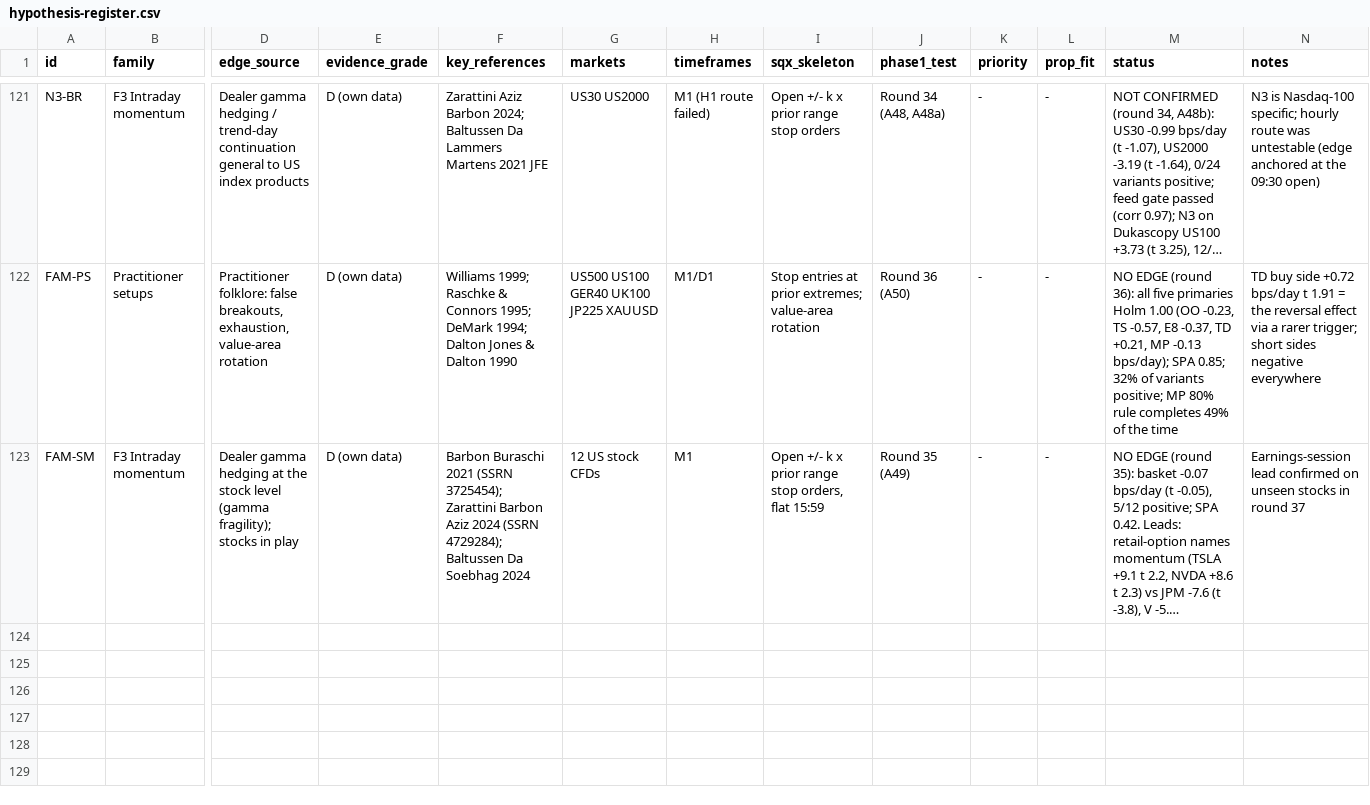
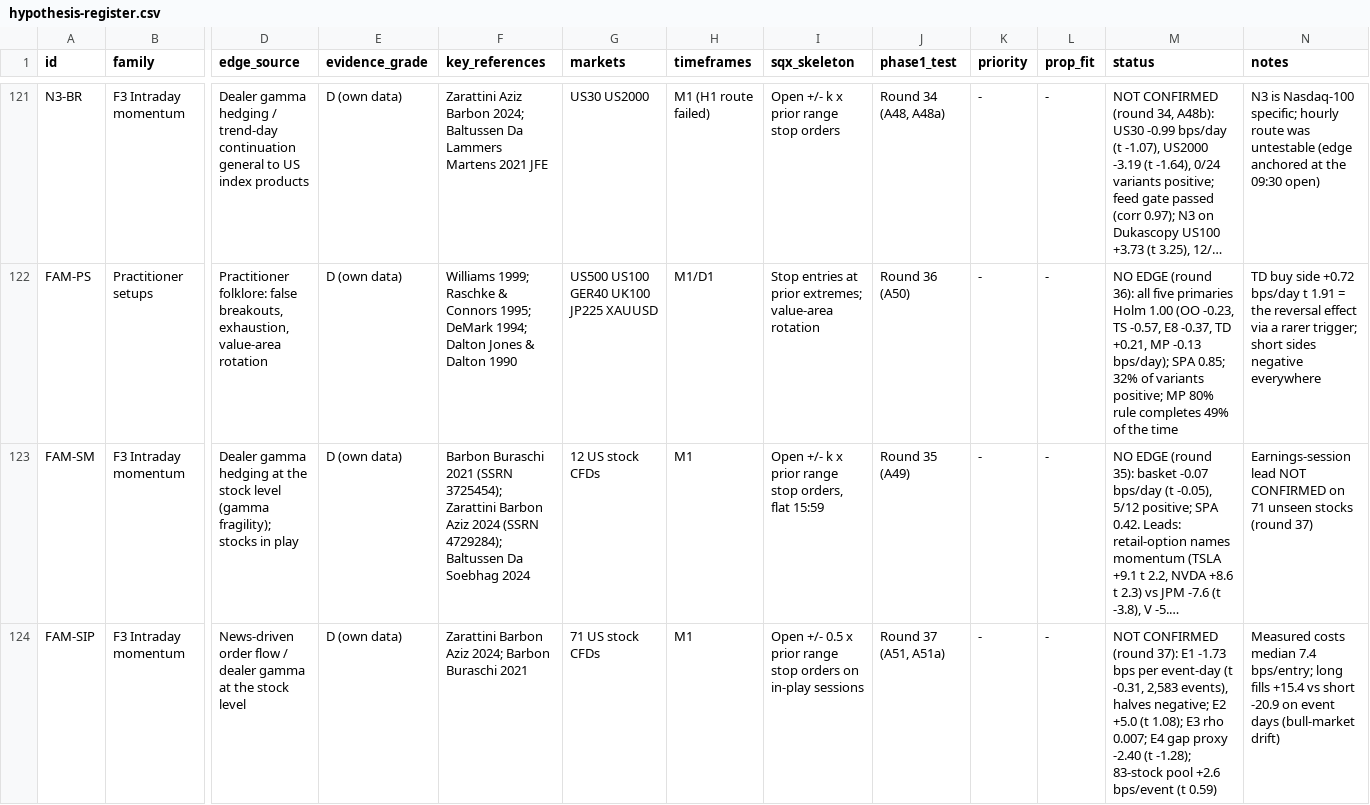
Before and after one commit to mahmod21593-sys/Strategyquant-bawa, a CSV file: research/hypothesis-register.csv, drawn as a sheet; only a part is shown, gaps mark what is left out; long unchanged cells end in …; rows hold the shown columns only; the diff names each change by its address in the sheet, - before the commit and + after, or states it on an @@ line.

```diff
--- a/research/hypothesis-register.csv
+++ b/research/hypothesis-register.csv
-N123 (notes): Earnings-session lead confirmed on unseen stocks in round 37
+N123 (notes): Earnings-session lead NOT CONFIRMED on 71 unseen stocks (round 37)
+row 124: FAM-SIP | F3 Intraday momentum | News-driven order flow / dealer gamma at the stock level | D (own data) | Zarattini Barbon Aziz 2024; Barbon Buraschi 2021 | 71 US stock CFDs | M1 | Open +/- 0.5 x prior range stop orders on in-play sessions | Round 37 (A51, A51a) | - | - | NOT CONFIRMED (round 37): E1 -1.73 bps per event-day (t -0.31, 2,583 events), halves negative; E2 +5.0 (t 1.08); E3 rho 0.007; E4 gap proxy -2.40 (t -1.28); 83-stock pool +2.6 bps/event (t 0.59) | Measured costs median 7.4 bps/entry; long fills +15.4 vs short -20.9 on event days (bull-market drift)
```
Also changed, not shown: 6 other files.
